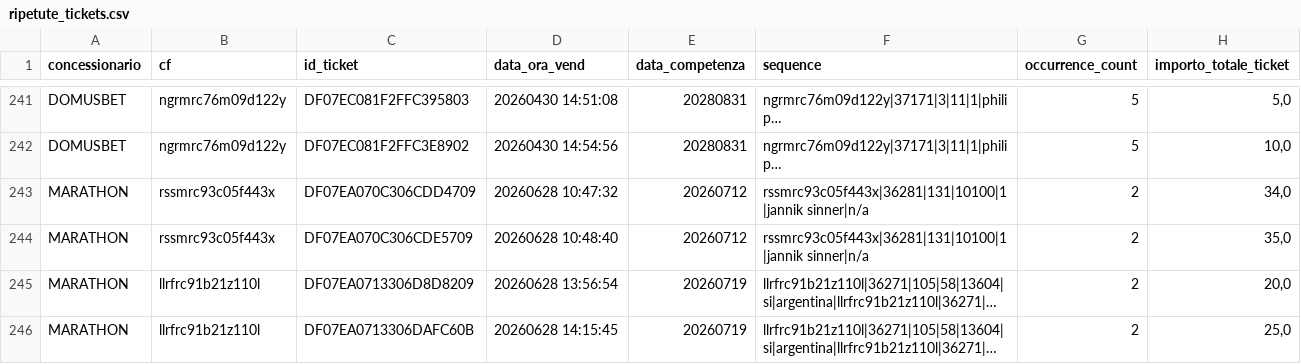
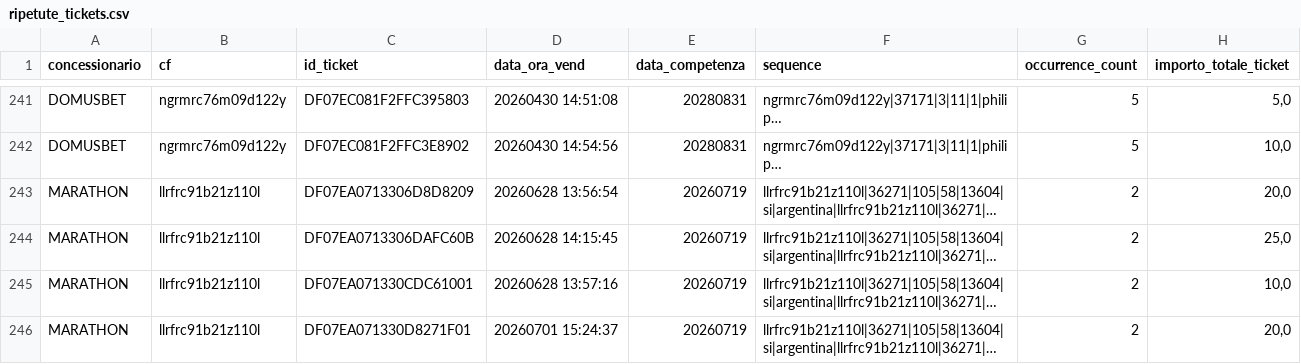
Before and after one commit to albagammamarketing-source/Dashboard-auto, a CSV file: output/ripetute_tickets.csv, drawn as a sheet; only a part is shown, gaps mark what is left out; the shorter side is filled out with more unchanged rows; long unchanged cells end in …; the diff names each change by its address in the sheet, - before the commit and + after, or states it on an @@ line.

```diff
--- a/output/ripetute_tickets.csv
+++ b/output/ripetute_tickets.csv
-row 243: MARATHON | rssmrc93c05f443x | DF07EA070C306CDD4709 | 20260628 10:47:32 | 20260712 | rssmrc93c05f443x|36281|131|10100|1|jannik sinner|n/a | 2 | 34,0
-row 244: MARATHON | rssmrc93c05f443x | DF07EA070C306CDE5709 | 20260628 10:48:40 | 20260712 | rssmrc93c05f443x|36281|131|10100|1|jannik sinner|n/a | 2 | 35,0
```
Also changed, not shown: output/indice_quota_extra_utenti.csv, output/indice_similarity_utenti.csv.
